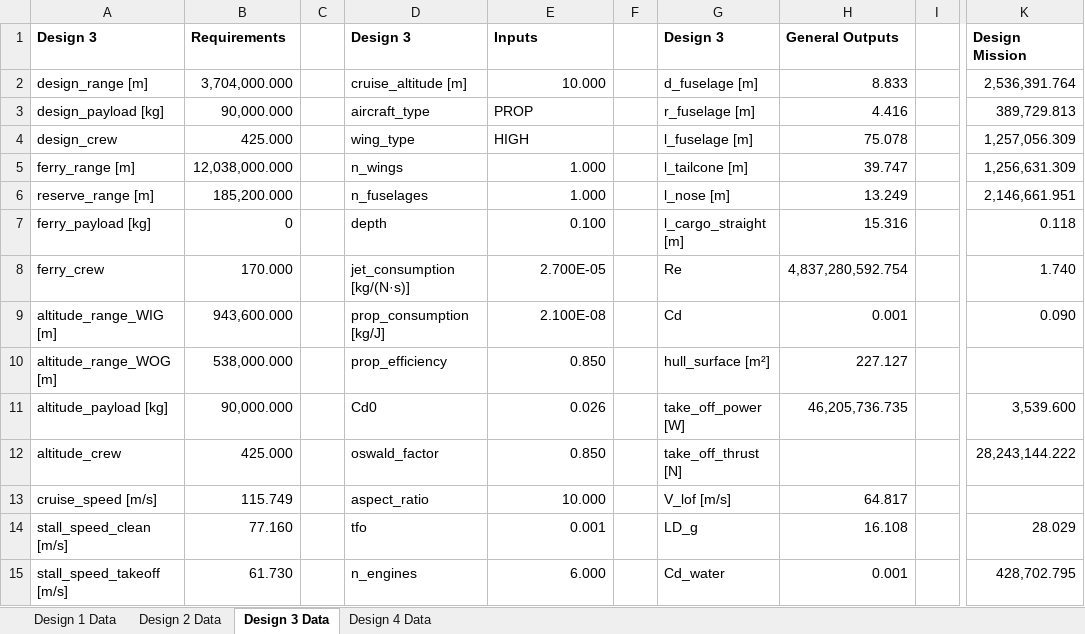
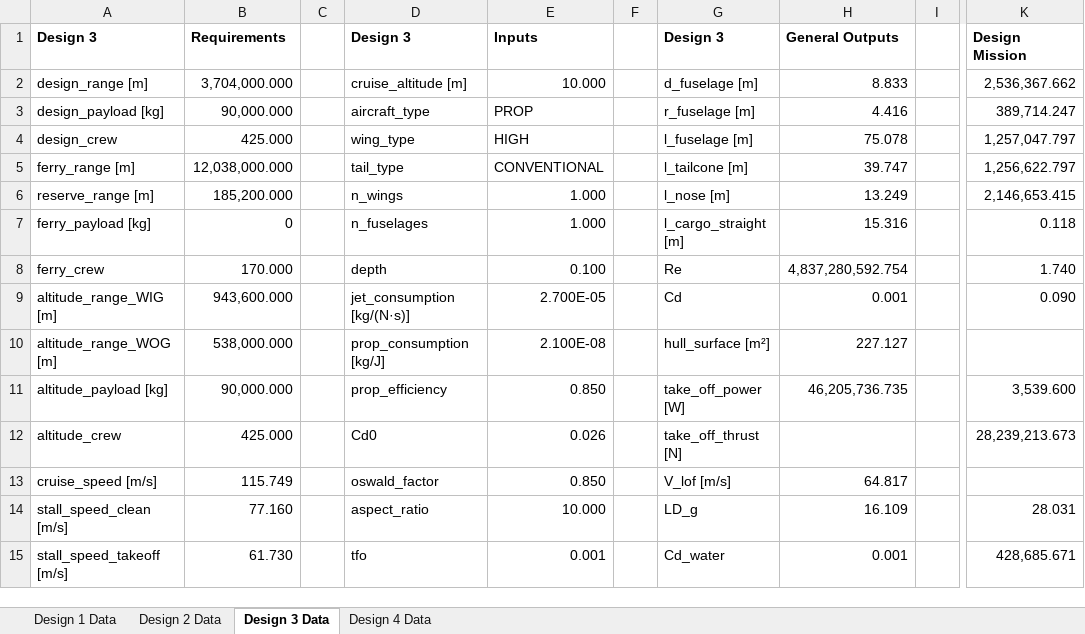
Before and after one commit to PaSieg0/Ekranoplan-DSE, an Excel workbook: Concept_Data.xlsx, sheet Design 3 Data, drawn as a sheet; only a part is shown, gaps mark what is left out; values as stored, in another font and other column widths than the file's, no borders; the diff covers the shown part only; the diff names each change by its address in the sheet, - before the commit and + after, or states it on an @@ line.

Commit message:
Refactor empennage design calculations and update JSON structure
- Updated design3.json and design4.json to refine aerodynamic parameters and structural attributes.
- Modified Json_to_excel.py to accommodate new empennage design structure, including vertical and horizontal tail data.
- Changed main.py to invoke the new empennage calculation method.
- Enhanced empennage.py to implement a more robust tail area calculation and iteration process, removing deprecated tail types.
- Adjusted attribute updates in empennage.py to reflect new data structure for horizontal and vertical tails.

```diff
--- a/Concept_Data.xlsx (sheet Design 3 Data)
+++ b/Concept_Data.xlsx (sheet Design 3 Data)
-K2: 2,536,391.764
+K2: 2,536,367.662
-K3: 389,729.813
+K3: 389,714.247
-K4: 1,257,056.309
+K4: 1,257,047.797
-D5: n_wings
+D5: tail_type
-E5: 1.000
+E5: CONVENTIONAL
-K5: 1,256,631.309
+K5: 1,256,622.797
-D6: n_fuselages
+D6: n_wings
-K6: 2,146,661.951
+K6: 2,146,653.415
-D7: depth
+D7: n_fuselages
-E7: 0.100
+E7: 1.000
-D8: jet_consumption [kg/(N·s)]
+D8: depth
-E8: 2.700E-05
+E8: 0.100
-D9: prop_consumption [kg/J]
+D9: jet_consumption [kg/(N·s)]
-E9: 2.100E-08
+E9: 2.700E-05
-D10: prop_efficiency
+D10: prop_consumption [kg/J]
-E10: 0.850
+E10: 2.100E-08
-D11: Cd0
+D11: prop_efficiency
-E11: 0.026
+E11: 0.850
-D12: oswald_factor
+D12: Cd0
-E12: 0.850
+E12: 0.026
-K12: 28,243,144.222
+K12: 28,239,213.673
-D13: aspect_ratio
+D13: oswald_factor
-E13: 10.000
+E13: 0.850
-D14: tfo
+D14: aspect_ratio
-E14: 0.001
+E14: 10.000
-H14: 16.108
+H14: 16.109
-K14: 28.029
+K14: 28.031
-D15: n_engines
+D15: tfo
-E15: 6.000
+E15: 0.001
-K15: 428,702.795
+K15: 428,685.671
```
Also changed, not shown: 17 added rows, 16 removed rows and 61 edited cells elsewhere in this sheet, sheet Design 2 Data, sheet Design 1 Data, sheet Design 4 Data, 8 other files.
